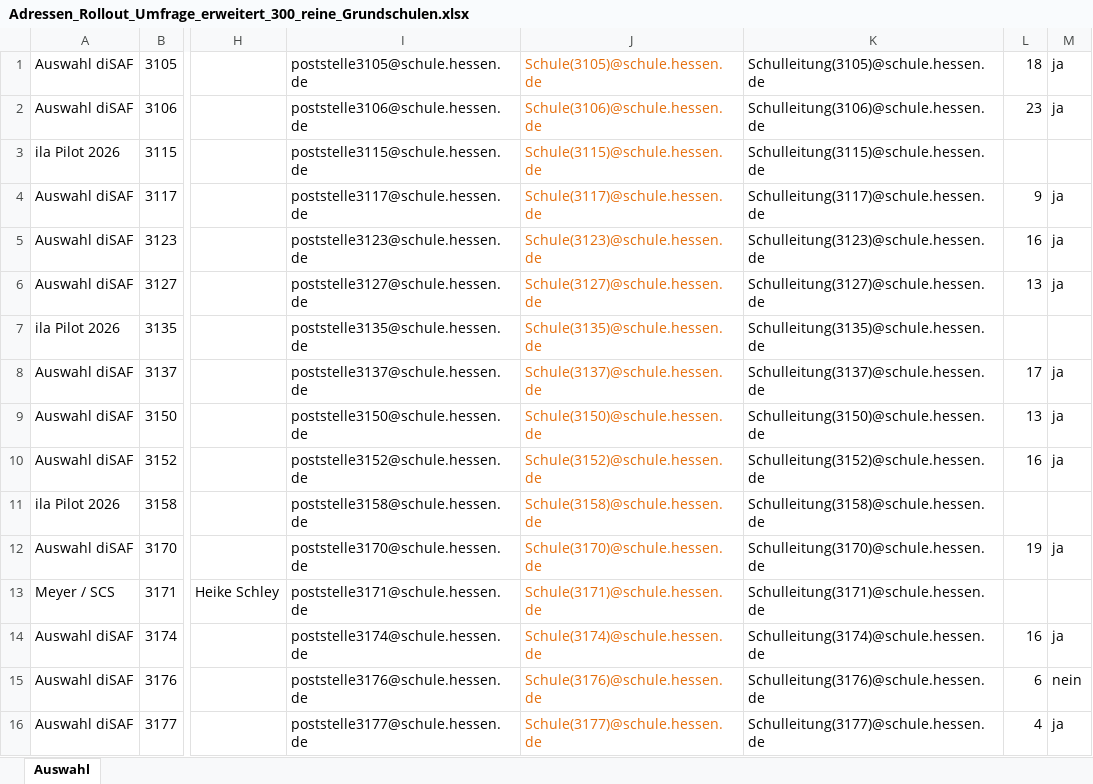
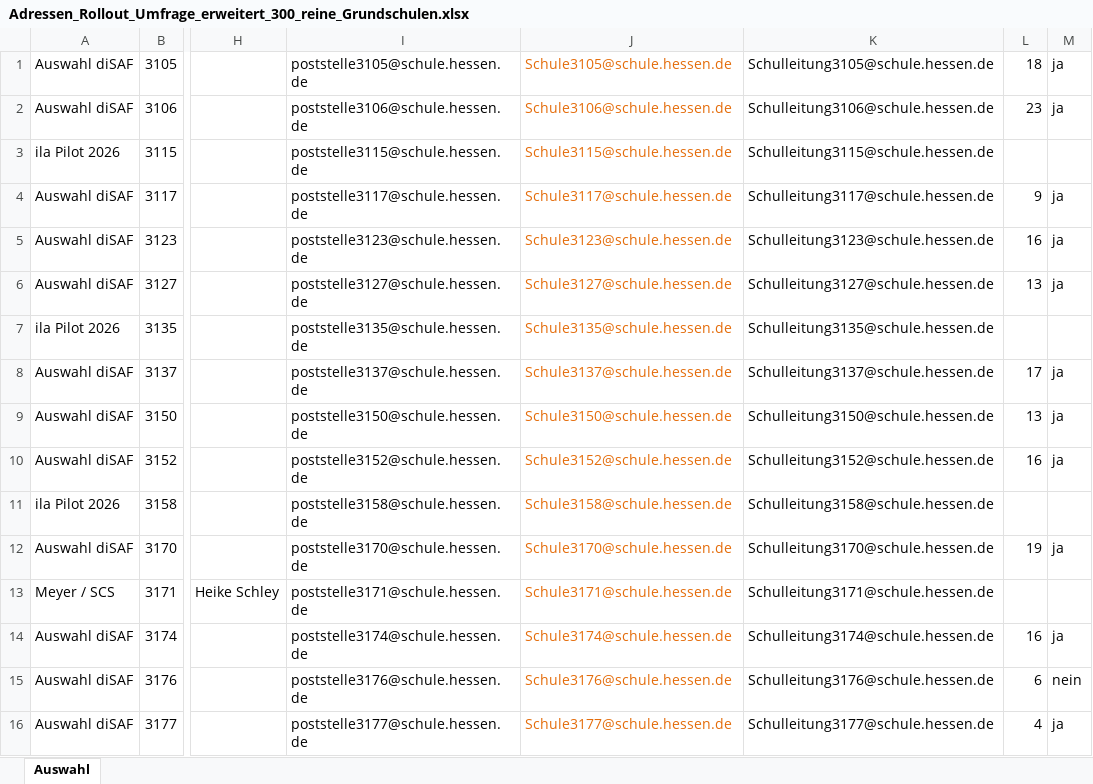
Before and after one commit to Soblissa/ila, an Excel workbook: Schulauswahl/Adressen_Rollout_Umfrage_erweitert_300_reine_Grundschulen.xlsx, sheet Auswahl, drawn as a sheet; only a part is shown, gaps mark what is left out; values as stored, in another font and other column widths than the file's, no borders; the diff covers the shown part only; the diff names each change by its address in the sheet, - before the commit and + after, or states it on an @@ line.

Commit message:
Entferne Klammern aus Rollout-Adressen

```diff
--- a/Schulauswahl/Adressen_Rollout_Umfrage_erweitert_300_reine_Grundschulen.xlsx (sheet Auswahl)
+++ b/Schulauswahl/Adressen_Rollout_Umfrage_erweitert_300_reine_Grundschulen.xlsx (sheet Auswahl)
-J1: Schule(3105)@schule.hessen.de
+J1: Schule3105@schule.hessen.de
-K1: Schulleitung(3105)@schule.hessen.de
+K1: Schulleitung3105@schule.hessen.de
-J2: Schule(3106)@schule.hessen.de
+J2: Schule3106@schule.hessen.de
-K2: Schulleitung(3106)@schule.hessen.de
+K2: Schulleitung3106@schule.hessen.de
-J3: Schule(3115)@schule.hessen.de
+J3: Schule3115@schule.hessen.de
-K3: Schulleitung(3115)@schule.hessen.de
+K3: Schulleitung3115@schule.hessen.de
-J4: Schule(3117)@schule.hessen.de
+J4: Schule3117@schule.hessen.de
-K4: Schulleitung(3117)@schule.hessen.de
+K4: Schulleitung3117@schule.hessen.de
-J5: Schule(3123)@schule.hessen.de
+J5: Schule3123@schule.hessen.de
-K5: Schulleitung(3123)@schule.hessen.de
+K5: Schulleitung3123@schule.hessen.de
-J6: Schule(3127)@schule.hessen.de
+J6: Schule3127@schule.hessen.de
-K6: Schulleitung(3127)@schule.hessen.de
+K6: Schulleitung3127@schule.hessen.de
-J7: Schule(3135)@schule.hessen.de
+J7: Schule3135@schule.hessen.de
-K7: Schulleitung(3135)@schule.hessen.de
+K7: Schulleitung3135@schule.hessen.de
-J8: Schule(3137)@schule.hessen.de
+J8: Schule3137@schule.hessen.de
-K8: Schulleitung(3137)@schule.hessen.de
+K8: Schulleitung3137@schule.hessen.de
-J9: Schule(3150)@schule.hessen.de
+J9: Schule3150@schule.hessen.de
-K9: Schulleitung(3150)@schule.hessen.de
+K9: Schulleitung3150@schule.hessen.de
-J10: Schule(3152)@schule.hessen.de
+J10: Schule3152@schule.hessen.de
-K10: Schulleitung(3152)@schule.hessen.de
+K10: Schulleitung3152@schule.hessen.de
-J11: Schule(3158)@schule.hessen.de
+J11: Schule3158@schule.hessen.de
-K11: Schulleitung(3158)@schule.hessen.de
+K11: Schulleitung3158@schule.hessen.de
-J12: Schule(3170)@schule.hessen.de
+J12: Schule3170@schule.hessen.de
-K12: Schulleitung(3170)@schule.hessen.de
+K12: Schulleitung3170@schule.hessen.de
-J13: Schule(3171)@schule.hessen.de
+J13: Schule3171@schule.hessen.de
-K13: Schulleitung(3171)@schule.hessen.de
+K13: Schulleitung3171@schule.hessen.de
-J14: Schule(3174)@schule.hessen.de
+J14: Schule3174@schule.hessen.de
-K14: Schulleitung(3174)@schule.hessen.de
+K14: Schulleitung3174@schule.hessen.de
-J15: Schule(3176)@schule.hessen.de
+J15: Schule3176@schule.hessen.de
-K15: Schulleitung(3176)@schule.hessen.de
+K15: Schulleitung3176@schule.hessen.de
-J16: Schule(3177)@schule.hessen.de
+J16: Schule3177@schule.hessen.de
-K16: Schulleitung(3177)@schule.hessen.de
+K16: Schulleitung3177@schule.hessen.de
```
Also changed, not shown: 1136 edited cells elsewhere in this sheet, 2 other files.
